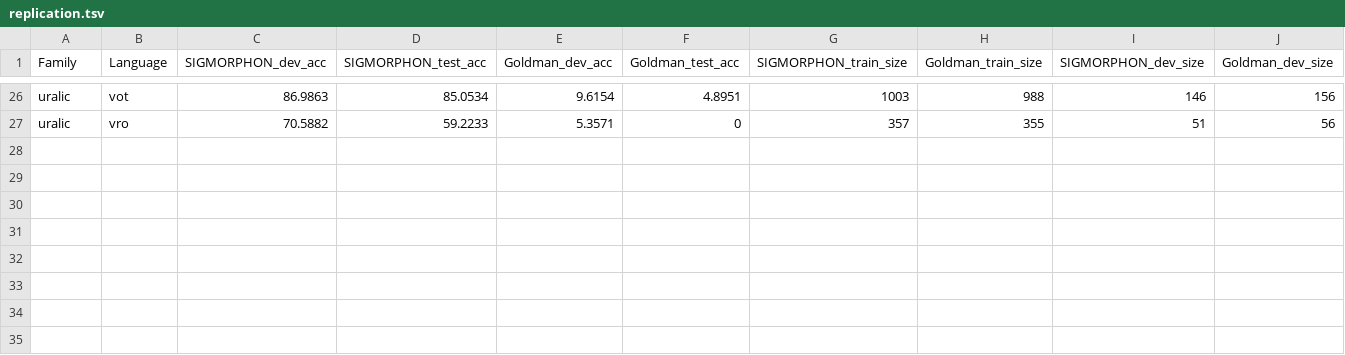
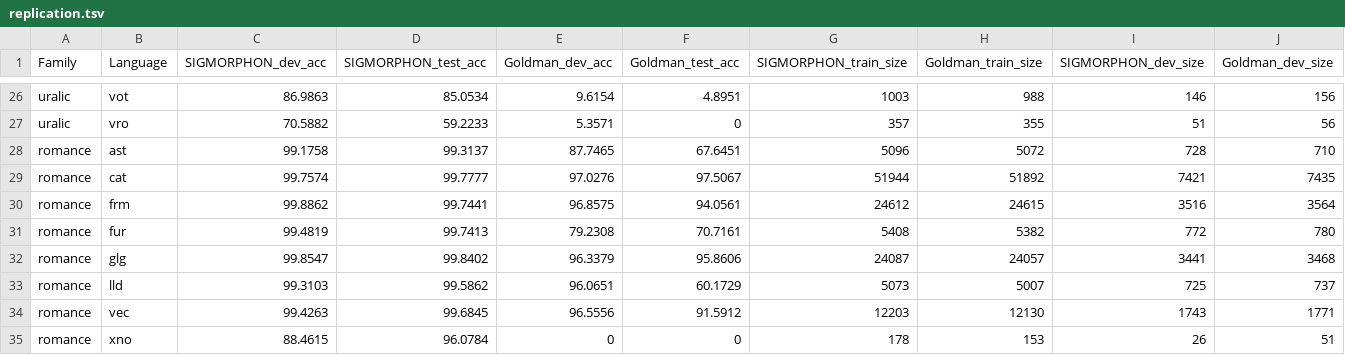
Before and after one commit to paynesa/qp2, a TSV file: code/replication/replication.tsv, drawn as a sheet; only a part is shown, gaps mark what is left out; rows hold the shown columns only; the diff names each change by its address in the sheet, - before the commit and + after, or states it on an @@ line.

```diff
--- a/code/replication/replication.tsv
+++ b/code/replication/replication.tsv
+row 28: romance | ast | 99.1758 | 99.3137 | 87.7465 | 67.6451 | 5096 | 5072 | 728 | 710
+row 29: romance | cat | 99.7574 | 99.7777 | 97.0276 | 97.5067 | 51944 | 51892 | 7421 | 7435
+row 30: romance | frm | 99.8862 | 99.7441 | 96.8575 | 94.0561 | 24612 | 24615 | 3516 | 3564
+row 31: romance | fur | 99.4819 | 99.7413 | 79.2308 | 70.7161 | 5408 | 5382 | 772 | 780
+row 32: romance | glg | 99.8547 | 99.8402 | 96.3379 | 95.8606 | 24087 | 24057 | 3441 | 3468
+row 33: romance | lld | 99.3103 | 99.5862 | 96.0651 | 60.1729 | 5073 | 5007 | 725 | 737
+row 34: romance | vec | 99.4263 | 99.6845 | 96.5556 | 91.5912 | 12203 | 12130 | 1743 | 1771
+row 35: romance | xno | 88.4615 | 96.0784 | 0 | 0 | 178 | 153 | 26 | 51
```
Also changed, not shown: 4 other files.
